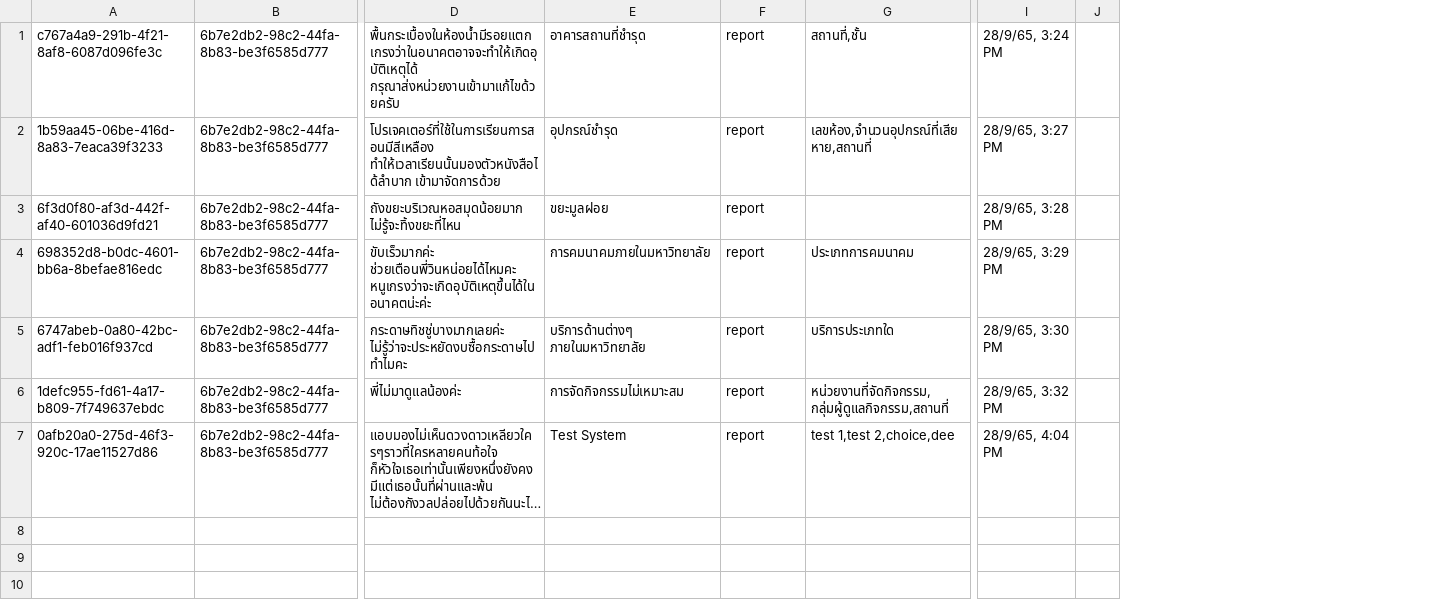
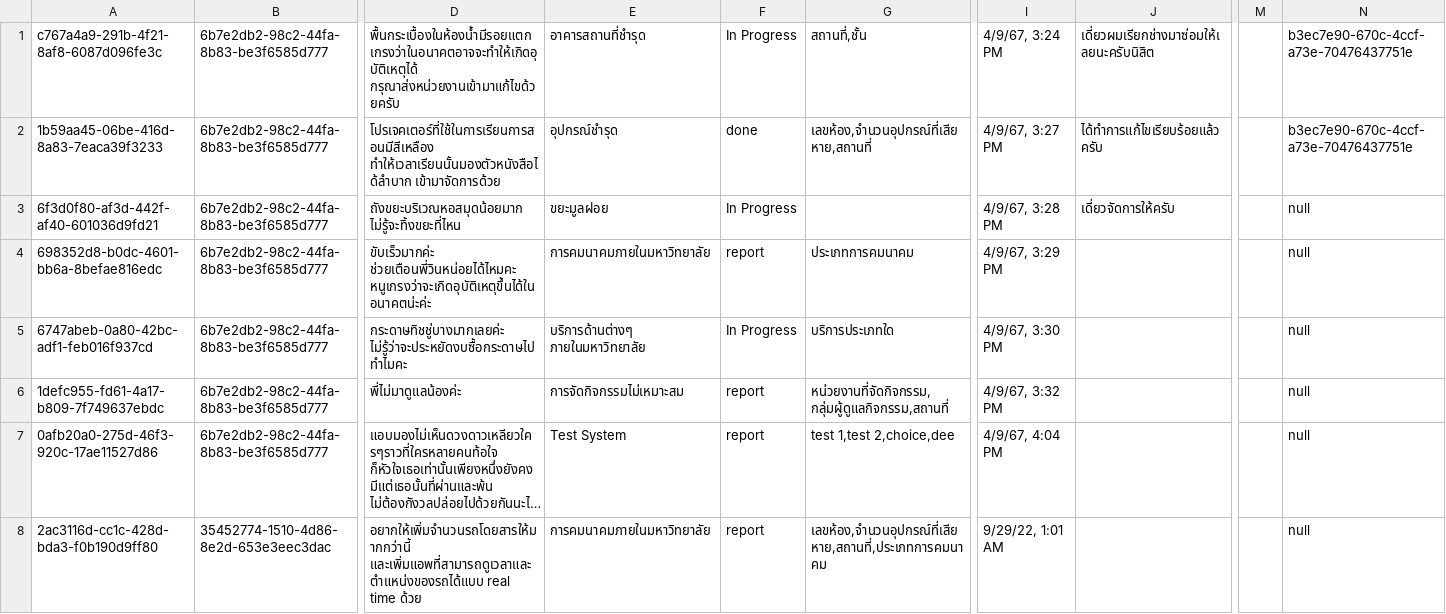
Before and after one commit to Qu1etboy/KU-Fondue, a CSV file: data/complaint.csv, drawn as a sheet; only a part is shown, gaps mark what is left out; long unchanged cells end in …; removed rows and columns are numbered as before the commit, all else as after; rows hold the shown columns only; the diff names each change by its address in the sheet, - before the commit and + after, or states it on an @@ line.

Commit message:
Add manageComplaint logic

```diff
--- a/data/complaint.csv
+++ b/data/complaint.csv
-column I, rows 1-7: 28/9/65, 3:24 PM | 28/9/65, 3:27 PM | 28/9/65, 3:28 PM | 28/9/65, 3:29 PM | 28/9/65, 3:30 PM | 28/9/65, 3:32 PM | 28/9/65, 4:04 PM
-column J, empty
+column I, rows 1-7: 4/9/67, 3:24 PM | 4/9/67, 3:27 PM | 4/9/67, 3:28 PM | 4/9/67, 3:29 PM | 4/9/67, 3:30 PM | 4/9/67, 3:32 PM | 4/9/67, 4:04 PM
+column J, rows 1-3: เดี่ยวผมเรียกช่างมาซ่อมให้เลยนะครับนิสิต | ได้ทําการแก้ไขเรียบร้อยแล้วครับ | เดี่ยวจัดการให้ครับ
+column M, empty
+column N, rows 1-7: b3ec7e90-670c-4ccf-a73e-70476437751e | b3ec7e90-670c-4ccf-a73e-70476437751e | null | null | null | null | null
-E1: อาคารสถานที่ชำรุด
+E1: อาคารสถานที่ชํารุด
-F1: report
+F1: In Progress
-F2: report
+F2: done
-F3: report
+F3: In Progress
-F5: report
+F5: In Progress
+row 8: 2ac3116d-cc1c-428d-bda3-f0b190d9ff80 | 35452774-1510-4d86-8e2d-653e3eec3dac | อยากให้เพิ่มจํานวนรถโดยสารให้มากกว่านี้ และเพิ่มแอพที่สามารถดูเวลาและตําแหน่งของรถได้แบบ real time ด้วย | การคมนาคมภายในมหาวิทยาลัย | report | เลขห้อง,จำนวนอุปกรณ์ที่เสียหาย,สถานที่,ประเภทการคมนาคม | 9/29/22, 1:01 AM |  |  | null
```
Also changed, not shown: data/user.csv, 22 other files.
